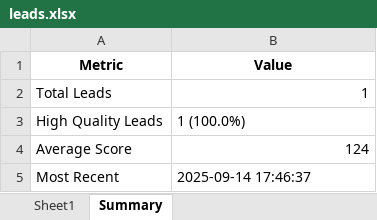
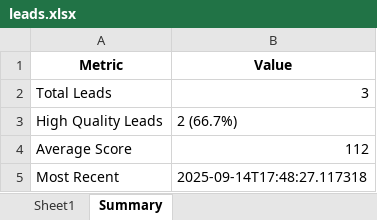
Before and after one commit to SIDDHARTH000001/Sales-Page-Quick-Answer-Lead-Bot, an Excel workbook: leads.xlsx, sheet Summary, drawn as a sheet; values as stored, in another font and other column widths than the file's, no borders; the diff names each change by its address in the sheet, - before the commit and + after, or states it on an @@ line.

```diff
--- a/leads.xlsx (sheet Summary)
+++ b/leads.xlsx (sheet Summary)
-B2 (Value): 1
+B2 (Value): 3
-B3 (Value): 1 (100.0%)
+B3 (Value): 2 (66.7%)
-B4 (Value): 124
+B4 (Value): 112
-B5 (Value): 2025-09-14 17:46:37
+B5 (Value): 2025-09-14T17:48:27.117318
```
Also changed, not shown: sheet Sheet1, 1 other file.
